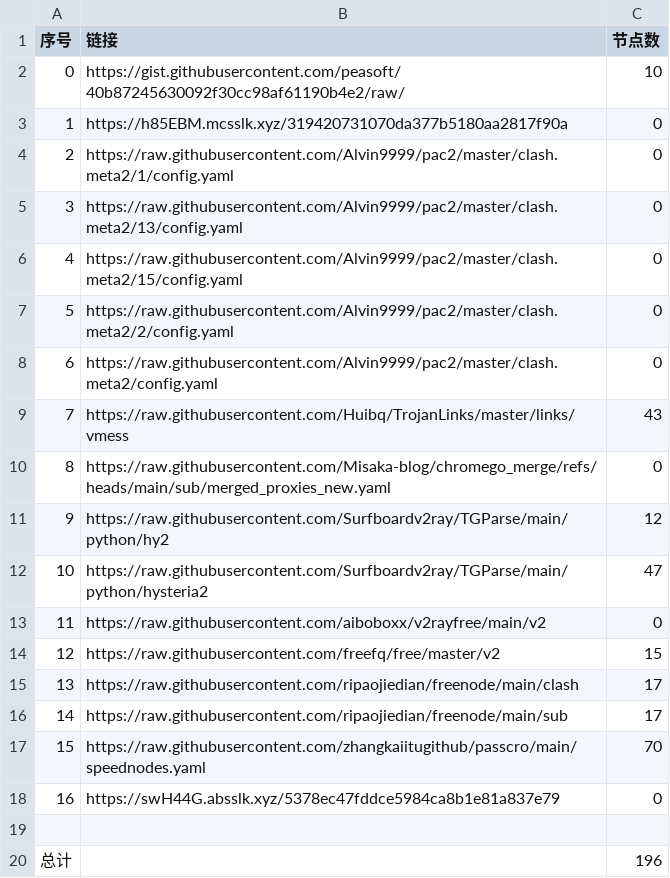
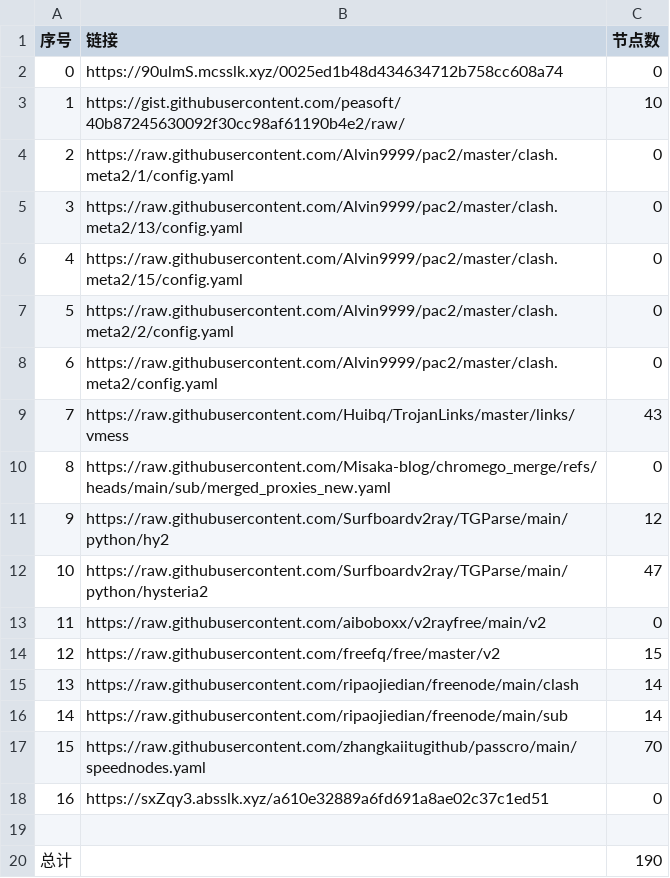
Before and after one commit to liuhtt/liunomorewalls, a CSV file: list_result.csv, drawn as a sheet.

```diff
--- a/list_result.csv
+++ b/list_result.csv
@@ -1,4 +1,4 @@
 序号,链接,节点数
-0,https://gist.githubusercontent.com/peasoft/40b87245630092f30cc98af61190b4e2/raw/,10
-1,https://h85EBM.mcsslk.xyz/319420731070da377b5180aa2817f90a,0
+0,https://90ulmS.mcsslk.xyz/0025ed1b48d434634712b758cc608a74,0
+1,https://gist.githubusercontent.com/peasoft/40b87245630092f30cc98af61190b4e2/raw/,10
 2,https://raw.githubusercontent.com/Alvin9999/pac2/master/clash.meta2/1/config.yaml,0
@@ -14,7 +14,7 @@
 12,https://raw.githubusercontent.com/freefq/free/master/v2,15
-13,https://raw.githubusercontent.com/ripaojiedian/freenode/main/clash,17
-14,https://raw.githubusercontent.com/ripaojiedian/freenode/main/sub,17
+13,https://raw.githubusercontent.com/ripaojiedian/freenode/main/clash,14
+14,https://raw.githubusercontent.com/ripaojiedian/freenode/main/sub,14
 15,https://raw.githubusercontent.com/zhangkaiitugithub/passcro/main/speednodes.yaml,70
-16,https://swH44G.absslk.xyz/5378ec47fddce5984ca8b1e81a837e79,0
+16,https://sxZqy3.absslk.xyz/a610e32889a6fd691a8ae02c37c1ed51,0
 
-总计,,196
+总计,,190
```
Also changed, not shown: 15 other files.
